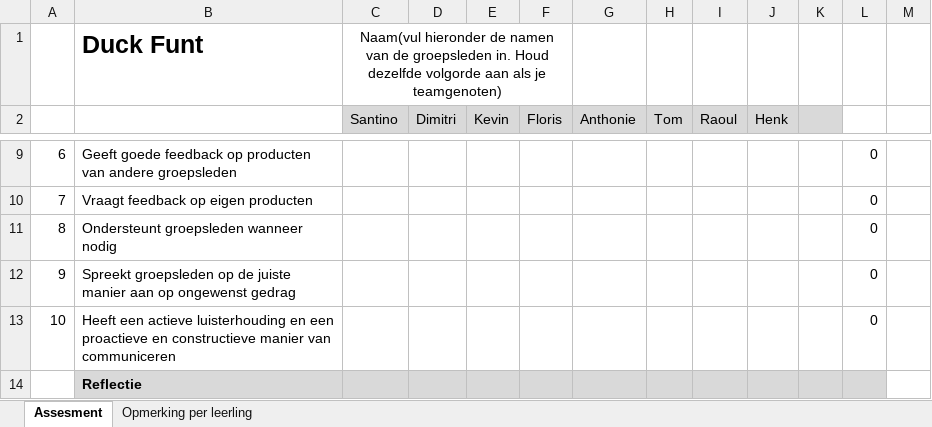
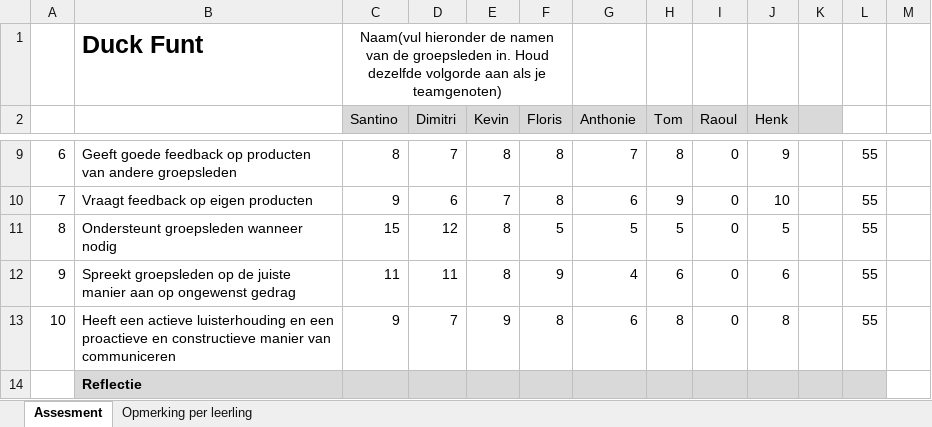
Before and after one commit to teumaas/DuckFunt, an Excel workbook: docs/peer assessment v1.4 - Dimitri.xlsx, sheet Assesment, drawn as a sheet; only a part is shown, gaps mark what is left out; values as stored, in another font and other column widths than the file's, no borders; conditional formats not drawn; the diff covers the shown part only; the diff names each change by its address in the sheet, - before the commit and + after, or states it on an @@ line.

Commit message:
peer assessment dimitri

```diff
--- a/docs/peer assessment v1.4 - Dimitri.xlsx (sheet Assesment)
+++ b/docs/peer assessment v1.4 - Dimitri.xlsx (sheet Assesment)
-C9 (Santino): (empty)
+C9 (Santino): 8
-D9 (Dimitri): (empty)
+D9 (Dimitri): 7
-E9 (Kevin): (empty)
+E9 (Kevin): 8
-F9:F10 (Floris): (empty)
+F9:F10 (Floris): 8
-G9 (Anthonie): (empty)
+G9 (Anthonie): 7
-H9 (Tom): (empty)
+H9 (Tom): 8
-I9:I13 (Raoul): (empty)
+I9:I13 (Raoul): 0
-J9 (Henk): (empty)
+J9 (Henk): 9
-L9:L13: 0
+L9:L13: 55
-C10 (Santino): (empty)
+C10 (Santino): 9
-D10 (Dimitri): (empty)
+D10 (Dimitri): 6
-E10 (Kevin): (empty)
+E10 (Kevin): 7
-G10 (Anthonie): (empty)
+G10 (Anthonie): 6
-H10 (Tom): (empty)
+H10 (Tom): 9
-J10 (Henk): (empty)
+J10 (Henk): 10
-C11 (Santino): (empty)
+C11 (Santino): 15
-D11 (Dimitri): (empty)
+D11 (Dimitri): 12
-E11:E12 (Kevin): (empty)
+E11:E12 (Kevin): 8
-F11 (Floris): (empty)
+F11 (Floris): 5
-G11 (Anthonie): (empty)
+G11 (Anthonie): 5
-H11 (Tom): (empty)
+H11 (Tom): 5
-J11 (Henk): (empty)
+J11 (Henk): 5
-C12 (Santino): (empty)
+C12 (Santino): 11
-D12 (Dimitri): (empty)
+D12 (Dimitri): 11
-F12 (Floris): (empty)
+F12 (Floris): 9
-G12 (Anthonie): (empty)
+G12 (Anthonie): 4
-H12 (Tom): (empty)
+H12 (Tom): 6
-J12 (Henk): (empty)
+J12 (Henk): 6
-C13 (Santino): (empty)
+C13 (Santino): 9
-D13 (Dimitri): (empty)
+D13 (Dimitri): 7
-E13 (Kevin): (empty)
+E13 (Kevin): 9
-F13 (Floris): (empty)
+F13 (Floris): 8
-G13 (Anthonie): (empty)
+G13 (Anthonie): 6
-H13 (Tom): (empty)
+H13 (Tom): 8
-J13 (Henk): (empty)
+J13 (Henk): 8
```
Also changed, not shown: 80 edited cells elsewhere in this sheet.
